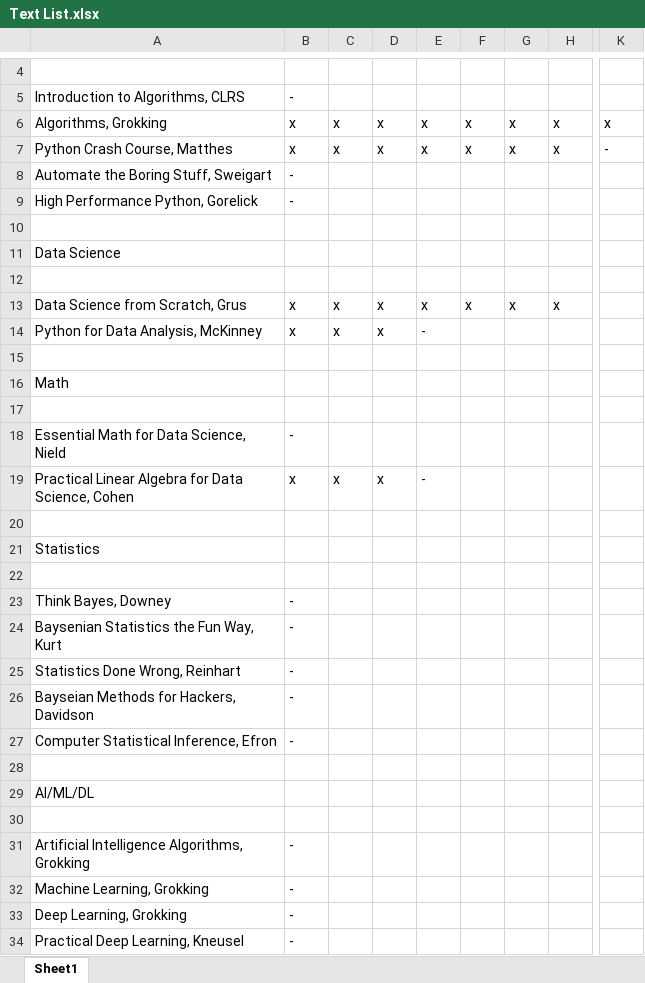
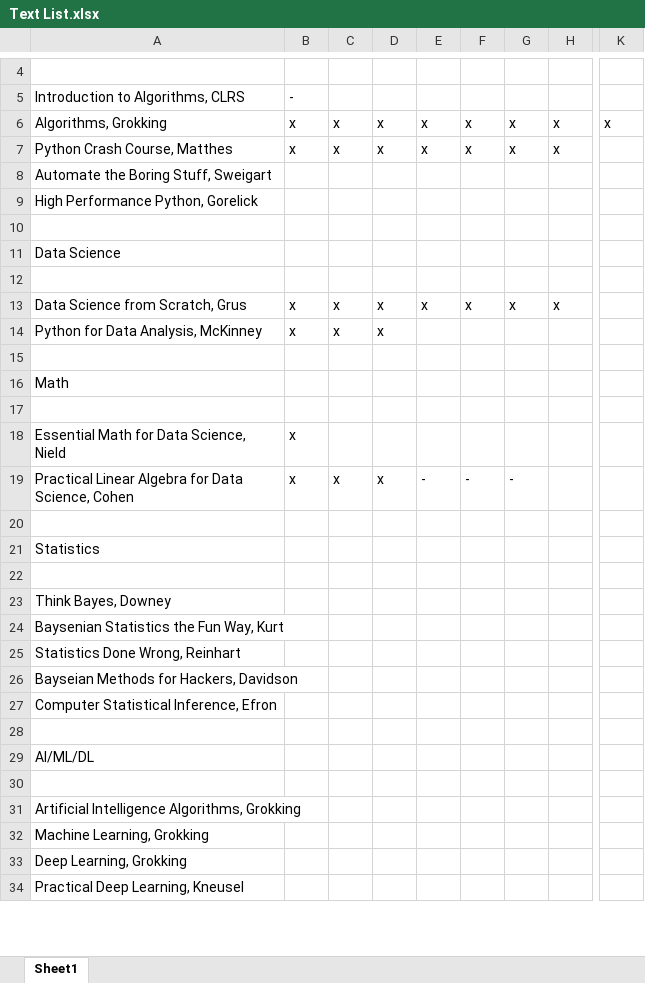
Before and after one commit to BeallJames/data_science, an Excel workbook: text/Text List.xlsx, sheet Sheet1, drawn as a sheet; only a part is shown, gaps mark what is left out; values as stored, in another font and other column widths than the file's, no borders; the diff covers the shown part only; the diff names each change by its address in the sheet, - before the commit and + after, or states it on an @@ line.

```diff
--- a/text/Text List.xlsx (sheet Sheet1)
+++ b/text/Text List.xlsx (sheet Sheet1)
-K7: -
+K7: (empty)
-B8:B9: -
+B8:B9: (empty)
-E14: -
+E14: (empty)
-B18: -
+B18: x
-F19: (empty)
+F19: -
-G19: (empty)
+G19: -
-B23:B27: -
+B23:B27: (empty)
-B31:B34: -
+B31:B34: (empty)
```
Also changed, not shown: 5 edited cells elsewhere in this sheet, 1 other file.
